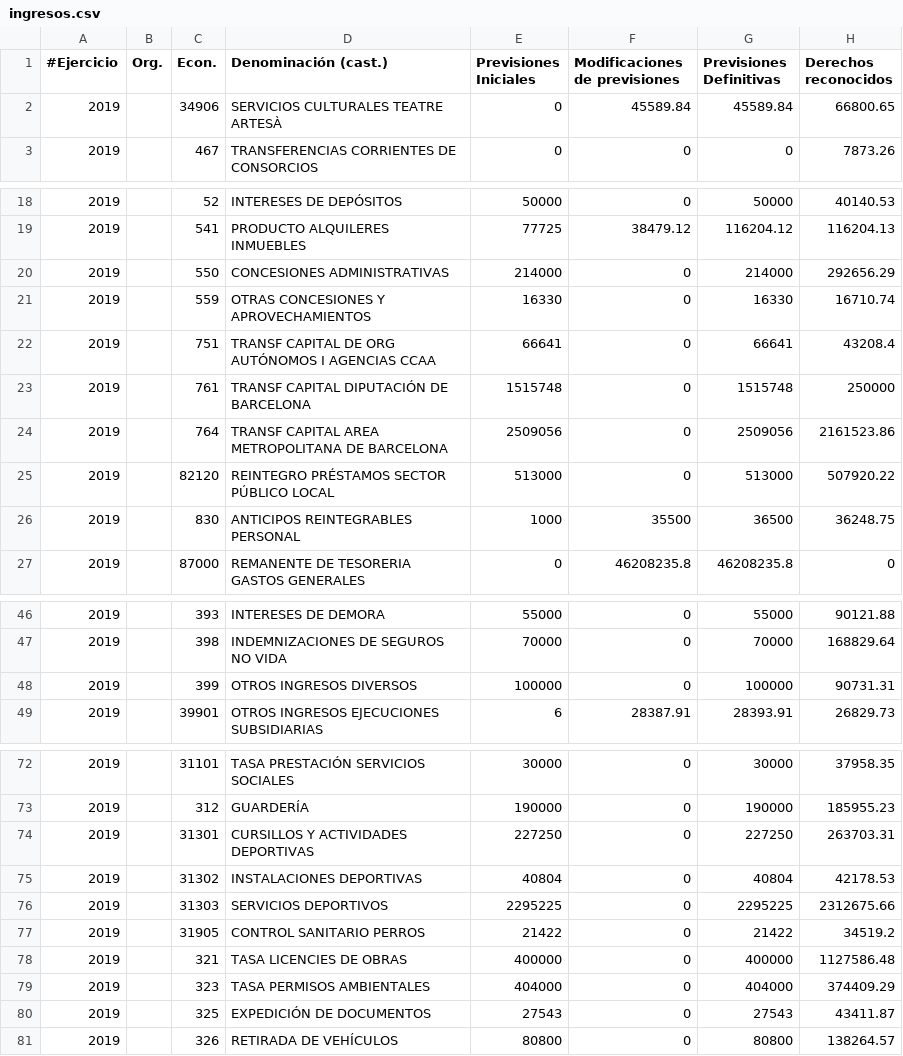
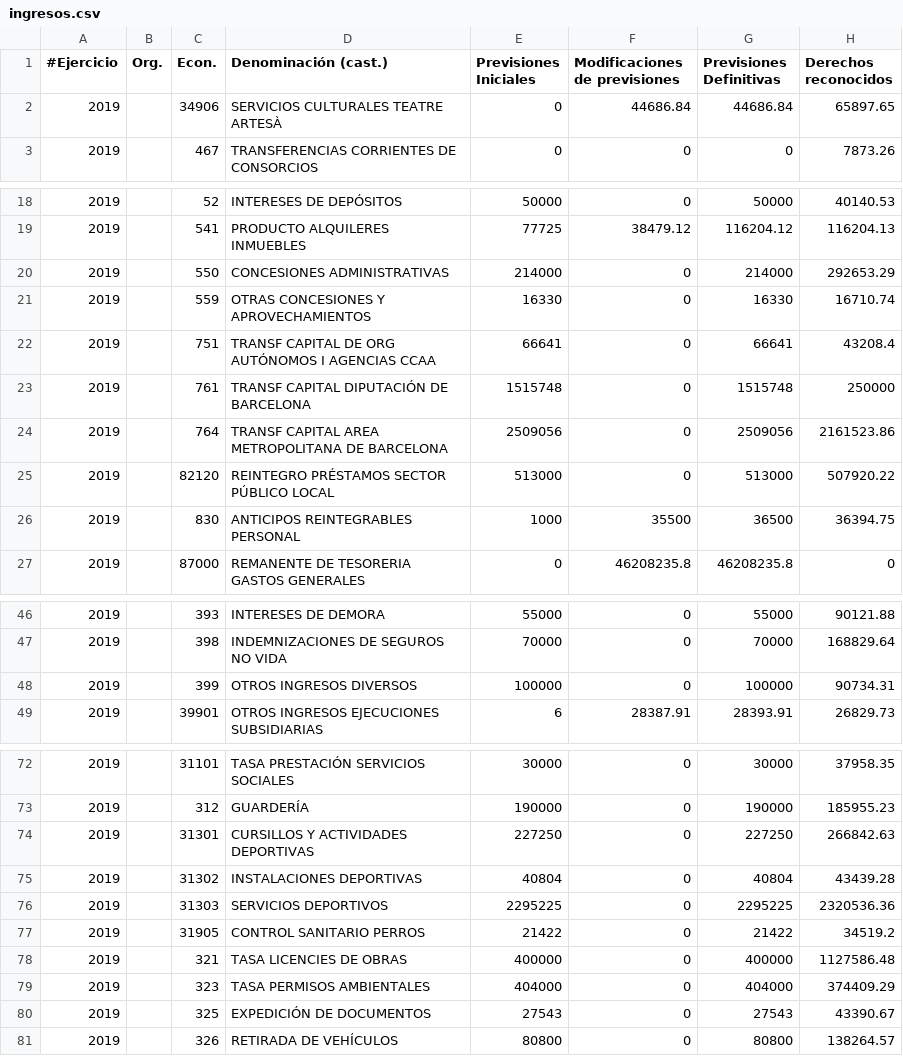
Before and after one commit to civio/presupuesto-elprat, a CSV file: data/es/municipio/2019/ingresos.csv, drawn as a sheet; only a part is shown, gaps mark what is left out.

```diff
--- a/data/es/municipio/2019/ingresos.csv
+++ b/data/es/municipio/2019/ingresos.csv
@@ -1,3 +1,3 @@
 #Ejercicio,Org.,Econ.,Denominación (cast.),Previsiones Iniciales,Modificaciones de previsiones,Previsiones Definitivas,Derechos reconocidos
-2019,,34906  ,SERVICIOS CULTURALES TEATRE ARTESÀ,0,45589.84,45589.84,66800.65
+2019,,34906  ,SERVICIOS CULTURALES TEATRE ARTESÀ,0,44686.84,44686.84,65897.65
 2019,,467    ,TRANSFERENCIAS CORRIENTES DE CONSORCIOS,0,0,0,7873.26
@@ -19,3 +19,3 @@
 2019,,541    ,PRODUCTO ALQUILERES INMUEBLES                    ,77725,38479.12,116204.12,116204.13
-2019,,550    ,CONCESIONES ADMINISTRATIVAS                       ,214000,0,214000,292656.29
+2019,,550    ,CONCESIONES ADMINISTRATIVAS                       ,214000,0,214000,292653.29
 2019,,559    ,OTRAS CONCESIONES Y APROVECHAMIENTOS,16330,0,16330,16710.74
@@ -25,3 +25,3 @@
 2019,,82120  ,REINTEGRO PRÉSTAMOS SECTOR PÚBLICO LOCAL,513000,0,513000,507920.22
-2019,,830    ,ANTICIPOS REINTEGRABLES PERSONAL                  ,1000,35500,36500,36248.75
+2019,,830    ,ANTICIPOS REINTEGRABLES PERSONAL                  ,1000,35500,36500,36394.75
 2019,,87000  ,REMANENTE DE TESORERIA GASTOS GENERALES,0,46208235.8,46208235.8,0
@@ -47,3 +47,3 @@
 2019,,398    ,INDEMNIZACIONES DE SEGUROS NO VIDA     ,70000,0,70000,168829.64
-2019,,399    ,OTROS INGRESOS DIVERSOS                          ,100000,0,100000,90731.31
+2019,,399    ,OTROS INGRESOS DIVERSOS                          ,100000,0,100000,90734.31
 2019,,39901  ,OTROS INGRESOS EJECUCIONES SUBSIDIARIAS           ,6,28387.91,28393.91,26829.73
@@ -73,5 +73,5 @@
 2019,,312    ,GUARDERÍA,190000,0,190000,185955.23
-2019,,31301  ,CURSILLOS Y ACTIVIDADES DEPORTIVAS           ,227250,0,227250,263703.31
-2019,,31302  ,INSTALACIONES DEPORTIVAS                         ,40804,0,40804,42178.53
-2019,,31303  ,SERVICIOS DEPORTIVOS                              ,2295225,0,2295225,2312675.66
+2019,,31301  ,CURSILLOS Y ACTIVIDADES DEPORTIVAS           ,227250,0,227250,266842.63
+2019,,31302  ,INSTALACIONES DEPORTIVAS                         ,40804,0,40804,43439.28
+2019,,31303  ,SERVICIOS DEPORTIVOS                              ,2295225,0,2295225,2320536.36
 2019,,31905  ,CONTROL SANITARIO PERROS,21422,0,21422,34519.2
@@ -79,3 +79,3 @@
 2019,,323    ,TASA PERMISOS AMBIENTALES                          ,404000,0,404000,374409.29
-2019,,325    ,EXPEDICIÓN DE DOCUMENTOS                            ,27543,0,27543,43411.87
+2019,,325    ,EXPEDICIÓN DE DOCUMENTOS                            ,27543,0,27543,43390.67
 2019,,326    ,RETIRADA DE VEHÍCULOS,80800,0,80800,138264.57
```
Also changed, not shown: data/ca/municipio/2019/ejecucion_ingresos.csv, data/es/municipio/2019/gastos.csv.
